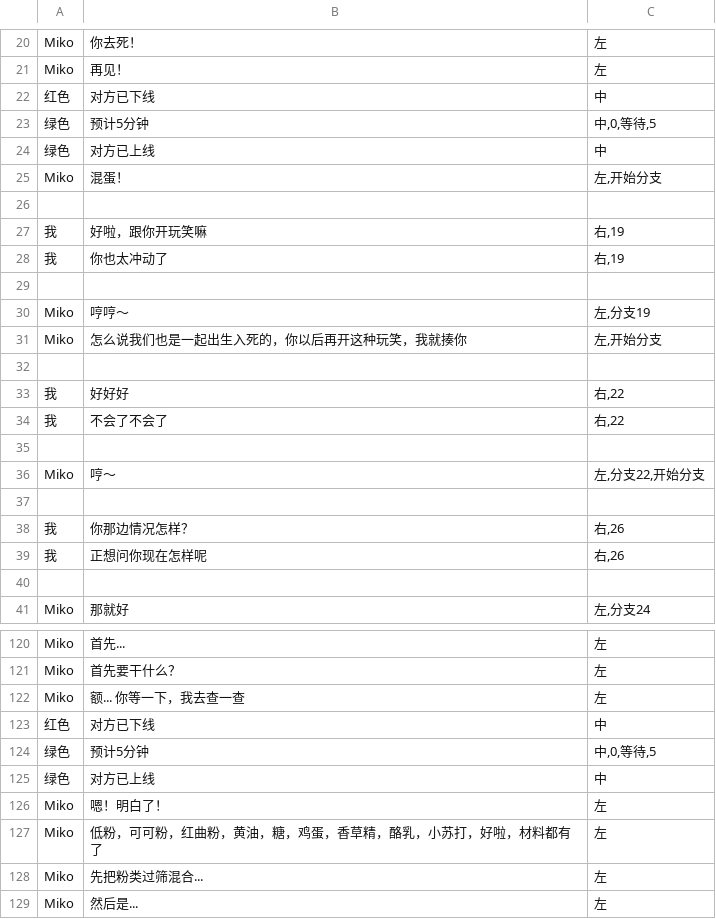
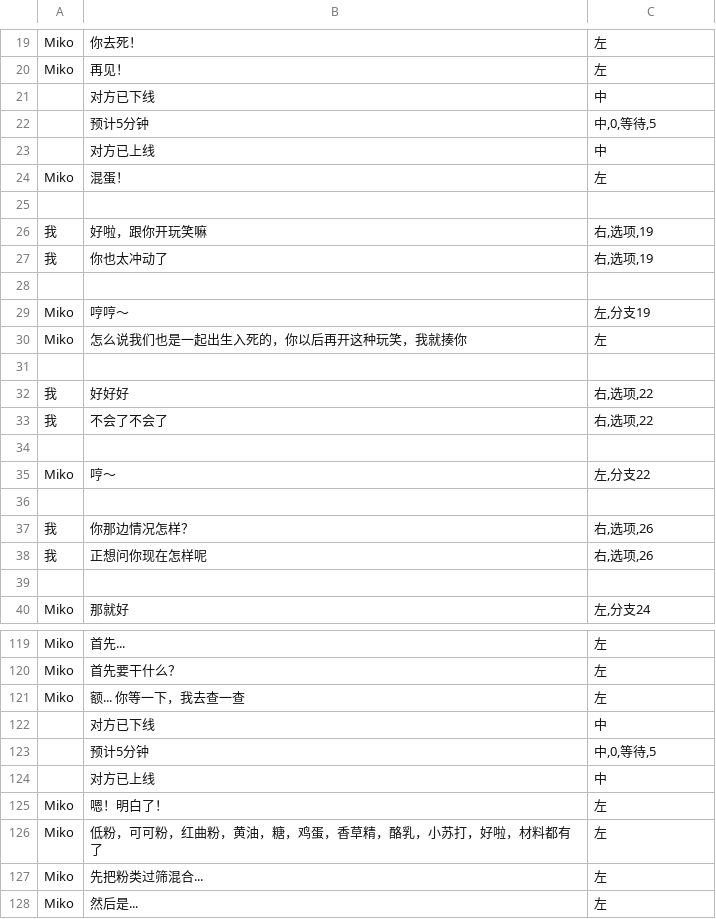
Before and after one commit to autumn-moon-py/chatapp, a CSV file: assets/story/番外一.csv, drawn as a sheet; only a part is shown, gaps mark what is left out; the diff covers the shown part only.

```diff
--- a/assets/story/番外一.csv
+++ b/assets/story/番外一.csv
@@ -21,20 +20,20 @@ Miko,你去死！,左
 Miko,再见！,左
-红色,对方已下线,中
-绿色,预计5分钟,"中,0,等待,5"
-绿色,对方已上线,中
-Miko,混蛋！,"左,开始分支"
+,对方已下线,中
+,预计5分钟,"中,0,等待,5"
+,对方已上线,中
+Miko,混蛋！,左
 ,,
-我,好啦，跟你开玩笑嘛,"右,19"
-我,你也太冲动了,"右,19"
+我,好啦，跟你开玩笑嘛,"右,选项,19"
+我,你也太冲动了,"右,选项,19"
 ,,
 Miko,哼哼～,"左,分支19"
-Miko,怎么说我们也是一起出生入死的，你以后再开这种玩笑，我就揍你,"左,开始分支"
+Miko,怎么说我们也是一起出生入死的，你以后再开这种玩笑，我就揍你,左
 ,,
-我,好好好,"右,22"
-我,不会了不会了,"右,22"
+我,好好好,"右,选项,22"
+我,不会了不会了,"右,选项,22"
 ,,
-Miko,哼～,"左,分支22,开始分支"
+Miko,哼～,"左,分支22"
 ,,
-我,你那边情况怎样？,"右,26"
-我,正想问你现在怎样呢,"右,26"
+我,你那边情况怎样？,"右,选项,26"
+我,正想问你现在怎样呢,"右,选项,26"
 ,,
@@ -122,5 +121,5 @@ Miko,首先要干什么？,左
 Miko,额... 你等一下，我去查一查,左
-红色,对方已下线,中
-绿色,预计5分钟,"中,0,等待,5"
-绿色,对方已上线,中
+,对方已下线,中
+,预计5分钟,"中,0,等待,5"
+,对方已上线,中
 Miko,嗯！明白了！,左
```
Also changed, not shown: 4 added rows, 14 removed rows, 2 moved rows and 89 edited cells elsewhere in this file, assets/story/第一章.csv, 40 other files.
